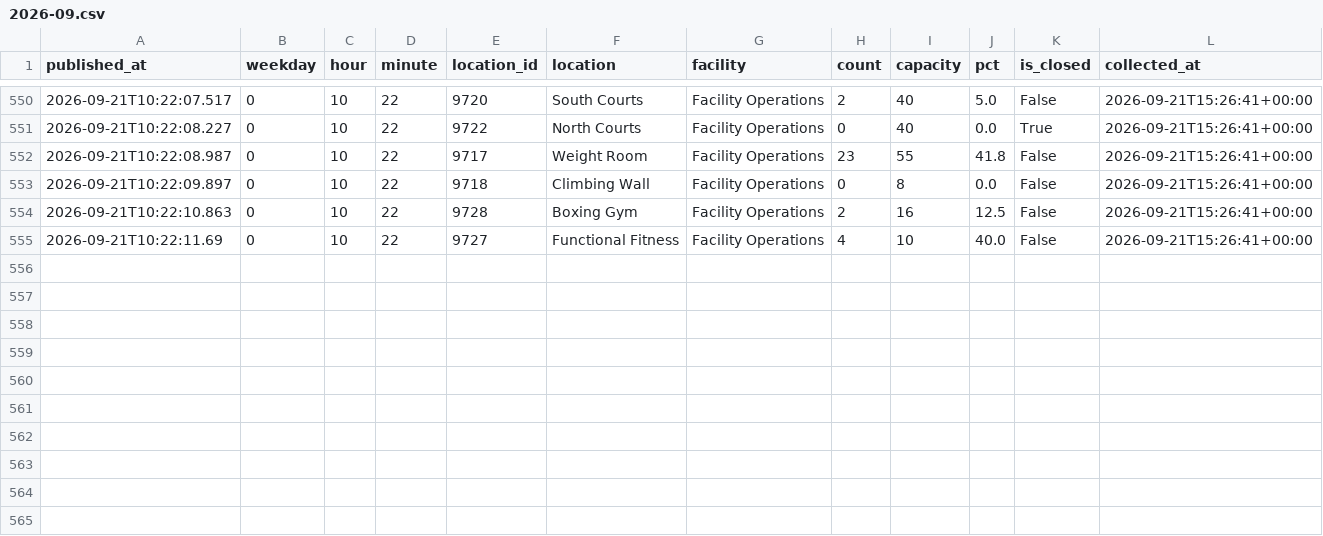
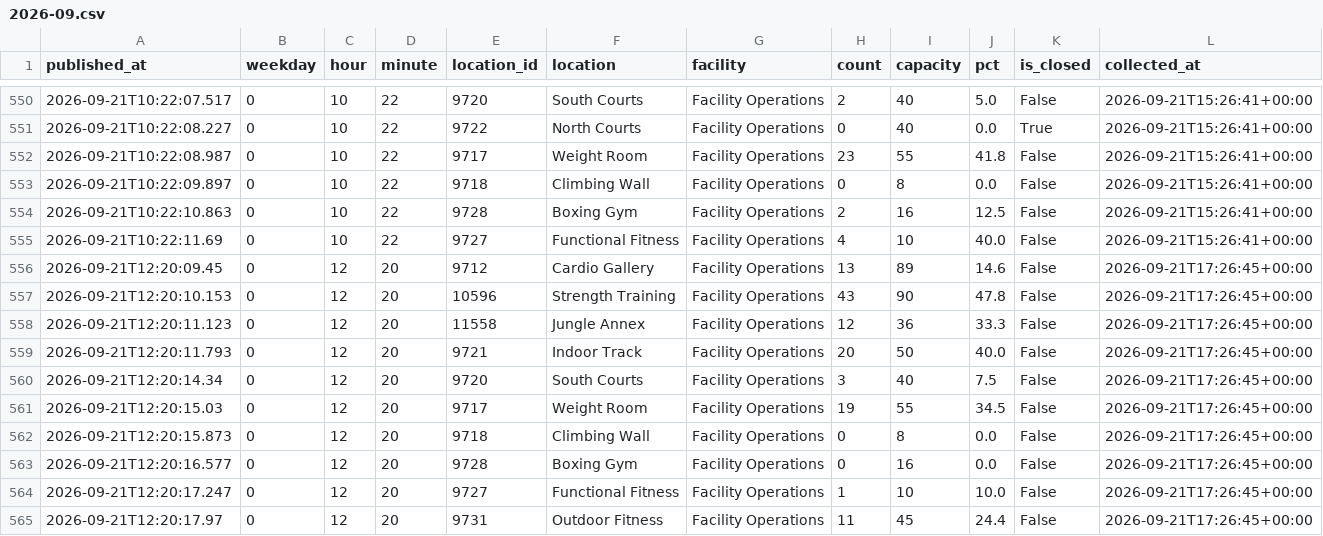
Before and after one commit to cobdaws2015/mizzou-rec-log, a CSV file: data/2026-09.csv, drawn as a sheet; only a part is shown, gaps mark what is left out.

Commit message:
data: 2026-09-21T17:26Z (mac)

```diff
--- a/data/2026-09.csv
+++ b/data/2026-09.csv
@@ -555 +555,11 @@ published_at,weekday,hour,minute,location_id,location,facility,count,capacity,pc
 2026-09-21T10:22:11.69,0,10,22,9727,Functional Fitness,Facility Operations,4,10,40.0,False,2026-09-21T15:26:41+00:00
+2026-09-21T12:20:09.45,0,12,20,9712,Cardio Gallery,Facility Operations,13,89,14.6,False,2026-09-21T17:26:45+00:00
+2026-09-21T12:20:10.153,0,12,20,10596,Strength Training,Facility Operations,43,90,47.8,False,2026-09-21T17:26:45+00:00
+2026-09-21T12:20:11.123,0,12,20,11558,Jungle Annex,Facility Operations,12,36,33.3,False,2026-09-21T17:26:45+00:00
+2026-09-21T12:20:11.793,0,12,20,9721,Indoor Track,Facility Operations,20,50,40.0,False,2026-09-21T17:26:45+00:00
+2026-09-21T12:20:14.34,0,12,20,9720,South Courts,Facility Operations,3,40,7.5,False,2026-09-21T17:26:45+00:00
+2026-09-21T12:20:15.03,0,12,20,9717,Weight Room,Facility Operations,19,55,34.5,False,2026-09-21T17:26:45+00:00
+2026-09-21T12:20:15.873,0,12,20,9718,Climbing Wall,Facility Operations,0,8,0.0,False,2026-09-21T17:26:45+00:00
+2026-09-21T12:20:16.577,0,12,20,9728,Boxing Gym,Facility Operations,0,16,0.0,False,2026-09-21T17:26:45+00:00
+2026-09-21T12:20:17.247,0,12,20,9727,Functional Fitness,Facility Operations,1,10,10.0,False,2026-09-21T17:26:45+00:00
+2026-09-21T12:20:17.97,0,12,20,9731,Outdoor Fitness,Facility Operations,11,45,24.4,False,2026-09-21T17:26:45+00:00
```
Also changed, not shown: 2 other files.
